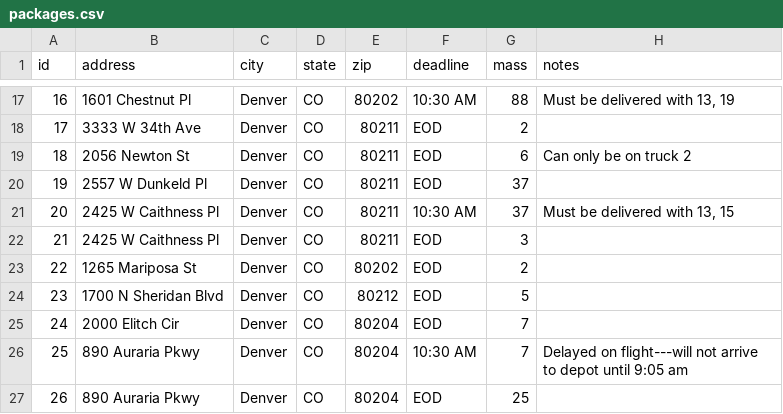
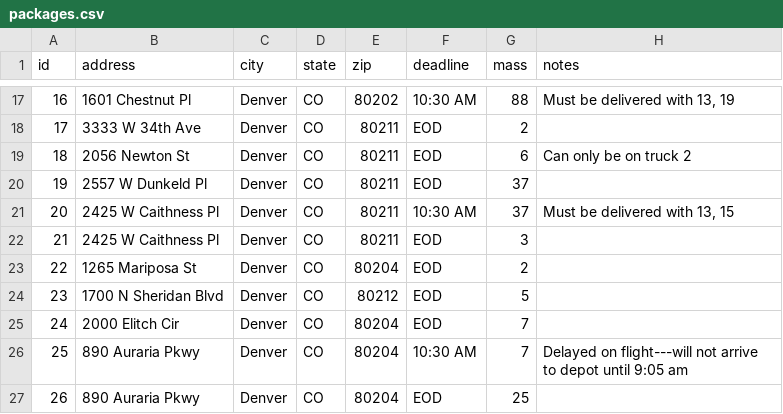
Before and after one commit to Strompy/phillips_super_fast_delivery_service, a CSV file: docs/packages.csv, drawn as a sheet; only a part is shown, gaps mark what is left out.

Commit message:
Fix wrong zip code

```diff
--- a/docs/packages.csv
+++ b/docs/packages.csv
@@ -22,3 +22,3 @@ id,address,city,state,zip,deadline,mass,notes
 21,2425 W Caithness Pl,Denver,CO,80211,EOD,3,
-22,1265 Mariposa St,Denver,CO,80202,EOD,2,
+22,1265 Mariposa St,Denver,CO,80204,EOD,2,
 23,1700 N Sheridan Blvd,Denver,CO,80212,EOD,5,
```
